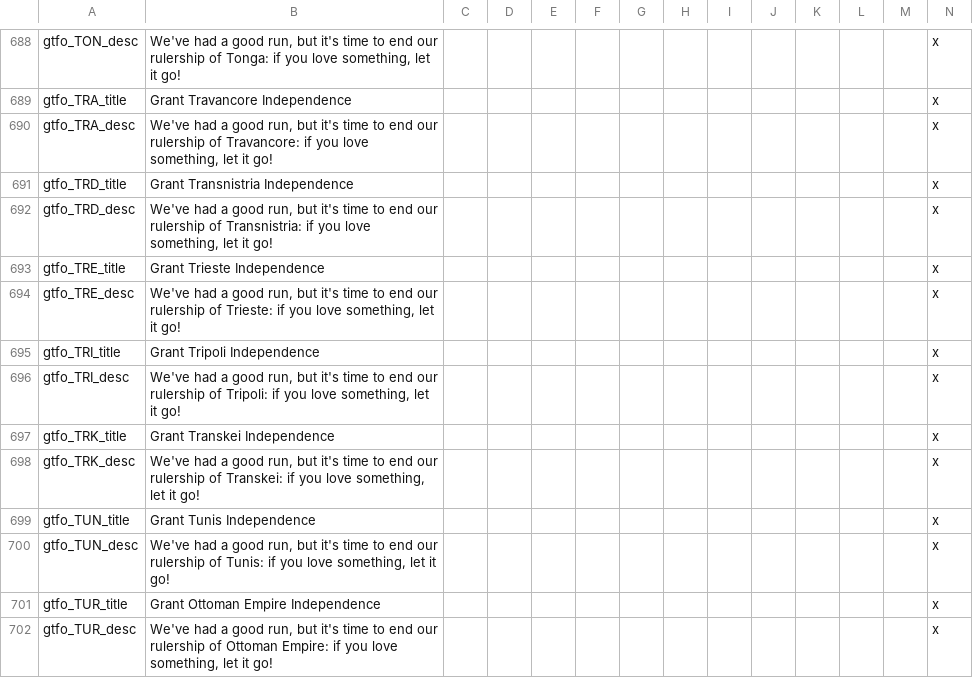
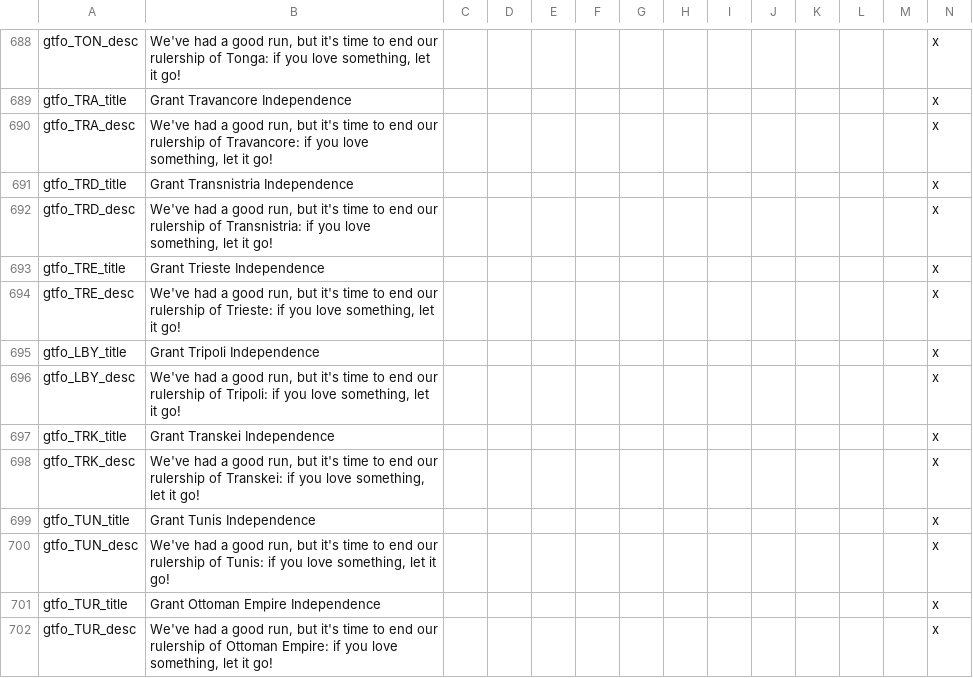
Before and after one commit to simsulla/nwomod, a CSV file: NWO/localisation/nwo_gtfo.csv, drawn as a sheet; only a part is shown, gaps mark what is left out.

```diff
--- a/NWO/localisation/nwo_gtfo.csv
+++ b/NWO/localisation/nwo_gtfo.csv
@@ -694,4 +694,4 @@ gtfo_TRE_title;Grant Trieste Independence;;;;;;;;;;;;x
 gtfo_TRE_desc;We've had a good run, but it's time to end our rulership of Trieste: if you love something, let it go!;;;;;;;;;;;;x
-gtfo_TRI_title;Grant Tripoli Independence;;;;;;;;;;;;x
-gtfo_TRI_desc;We've had a good run, but it's time to end our rulership of Tripoli: if you love something, let it go!;;;;;;;;;;;;x
+gtfo_LBY_title;Grant Tripoli Independence;;;;;;;;;;;;x
+gtfo_LBY_desc;We've had a good run, but it's time to end our rulership of Tripoli: if you love something, let it go!;;;;;;;;;;;;x
 gtfo_TRK_title;Grant Transkei Independence;;;;;;;;;;;;x
```
Also changed, not shown: NWO/localisation/nwo_parties.csv, 46 other files.
